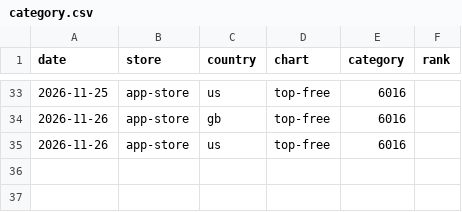
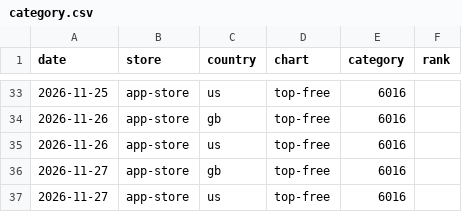
Before and after one commit to luke-h1/foam, a CSV file: appeeky/category.csv, drawn as a sheet; only a part is shown, gaps mark what is left out; the diff names each change by its address in the sheet, - before the commit and + after, or states it on an @@ line.

```diff
--- a/appeeky/category.csv
+++ b/appeeky/category.csv
+row 36: 2026-11-27 | app-store | gb | top-free | 6016
+row 37: 2026-11-27 | app-store | us | top-free | 6016
```
Also changed, not shown: 5 other files.
